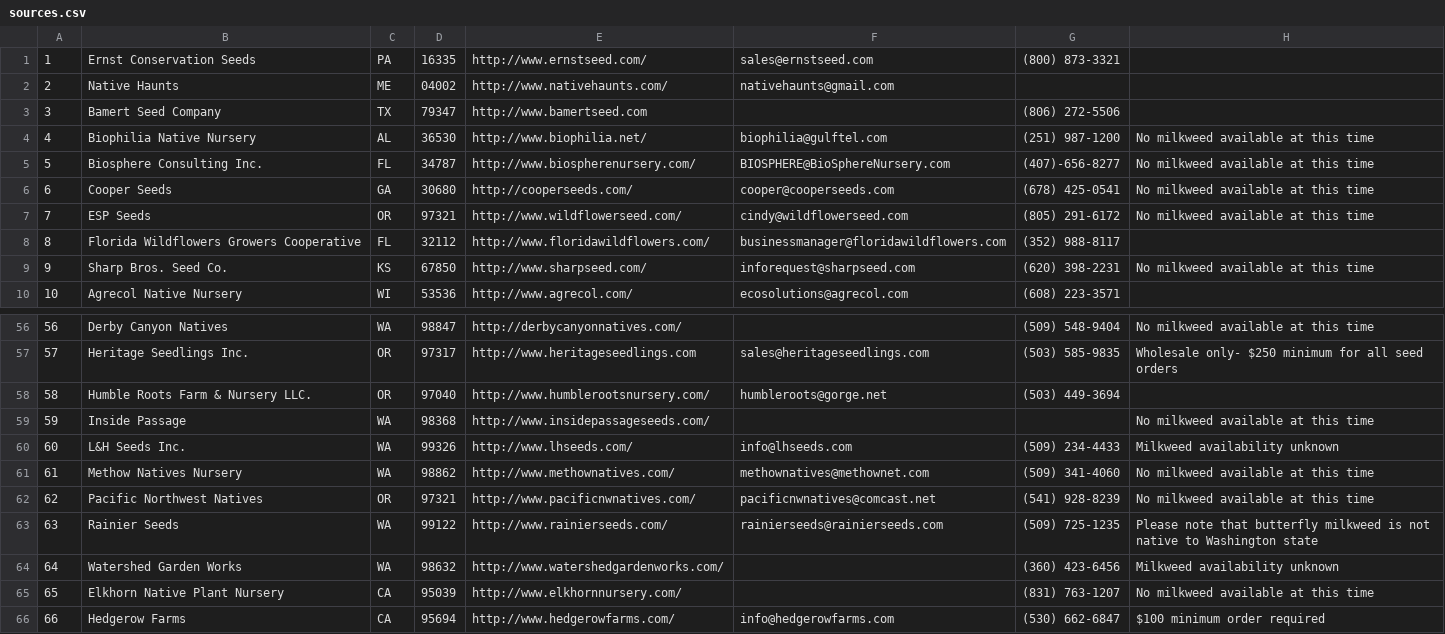
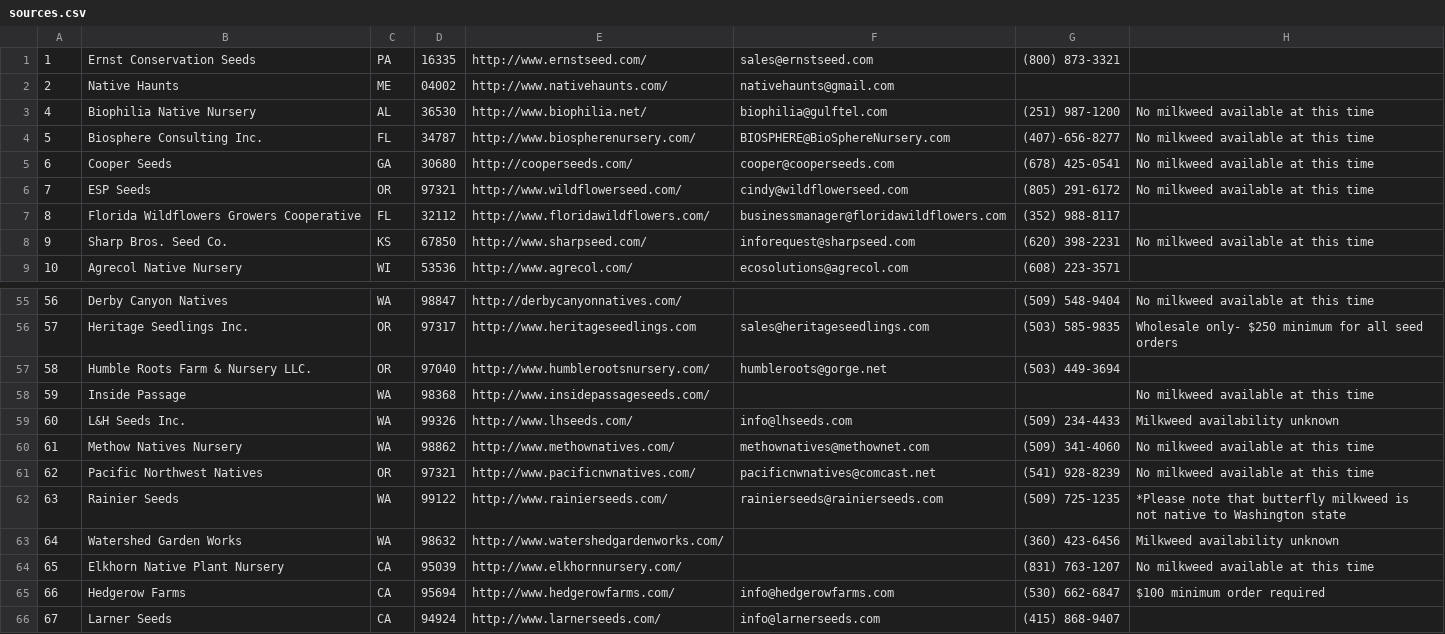
Before and after one commit to haileyxerces/MilkweedTables, a CSV file: sources.csv, drawn as a sheet; only a part is shown, gaps mark what is left out; the shorter side is filled out with more unchanged rows.

Commit message:
Deleted vendor 3, Bamert Seed Company.
I didn't know how else to make sure they don't show up in the database results. I didn't think that changing their one availability record to 'no' would be enough to make that happen.

```diff
--- a/sources.csv
+++ b/sources.csv
@@ -2,3 +2,2 @@
 2,Native Haunts,ME,04002,http://www.nativehaunts.com/,nativehaunts@gmail.com,,,
-3,Bamert Seed Company,TX,79347,http://www.bamertseed.com,,(806) 272-5506,,
 4,Biophilia Native Nursery,AL,36530,http://www.biophilia.net/,biophilia@gulftel.com,(251) 987-1200,No milkweed available at this time,
@@ -62,3 +61,3 @@
 62,Pacific Northwest Natives,OR,97321,http://www.pacificnwnatives.com/,pacificnwnatives@comcast.net,(541) 928-8239,No milkweed available at this time,
-63,Rainier Seeds,WA,99122,http://www.rainierseeds.com/,rainierseeds@rainierseeds.com,(509) 725-1235,Please note that butterfly milkweed is not native to Washington state,
+63,Rainier Seeds,WA,99122,http://www.rainierseeds.com/,rainierseeds@rainierseeds.com,(509) 725-1235,*Please note that butterfly milkweed is not native to Washington state,
 64,Watershed Garden Works,WA,98632,http://www.watershedgardenworks.com/,,(360) 423-6456,Milkweed availability unknown,
```
